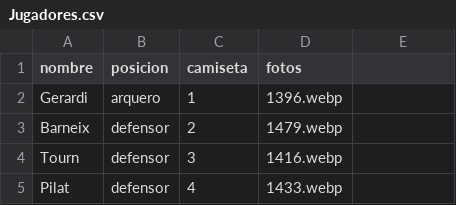
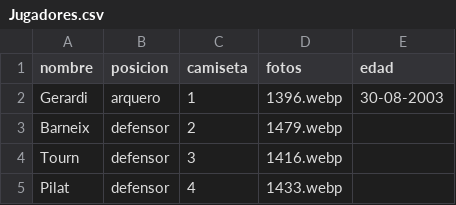
Before and after one commit to oyhenart/Estrella-Berisso-Analytics, a CSV file: code/data/Jugadores.csv, drawn as a sheet; only a part is shown.

Commit message:
Add 'edad' column to Jugadores.csv
Added 'edad' column with birthdates for players.

```diff
--- a/code/data/Jugadores.csv
+++ b/code/data/Jugadores.csv
@@ -1,3 +1,3 @@
-nombre,posicion,camiseta,fotos
-Gerardi,arquero,1,1396.webp
+nombre,posicion,camiseta,fotos,edad
+Gerardi,arquero,1,1396.webp,30-08-2003
 Barneix,defensor,2,1479.webp
```
